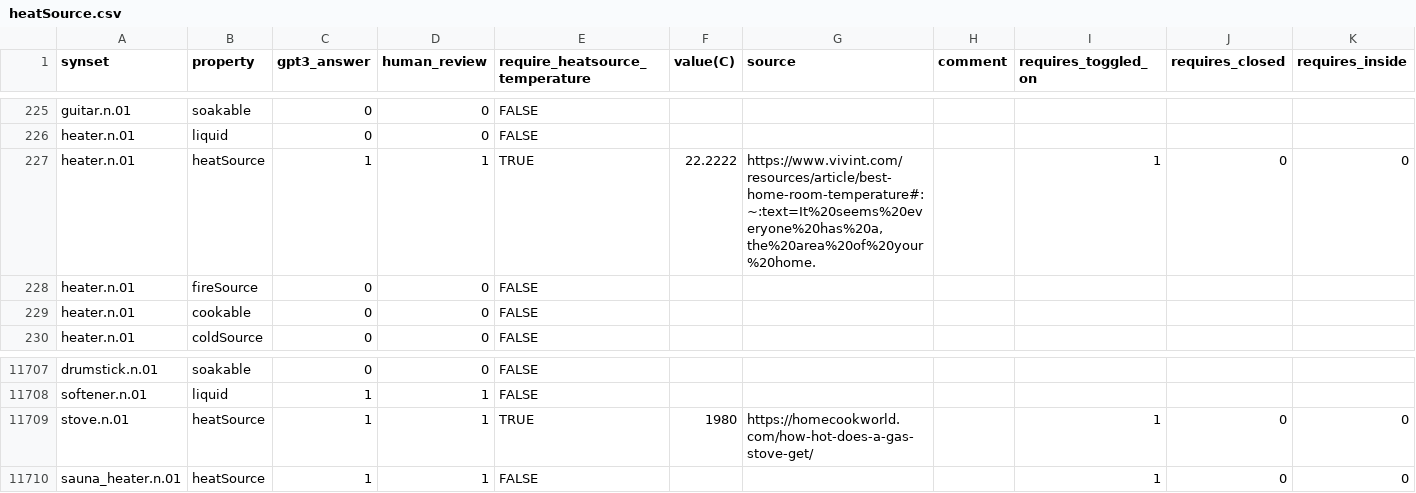
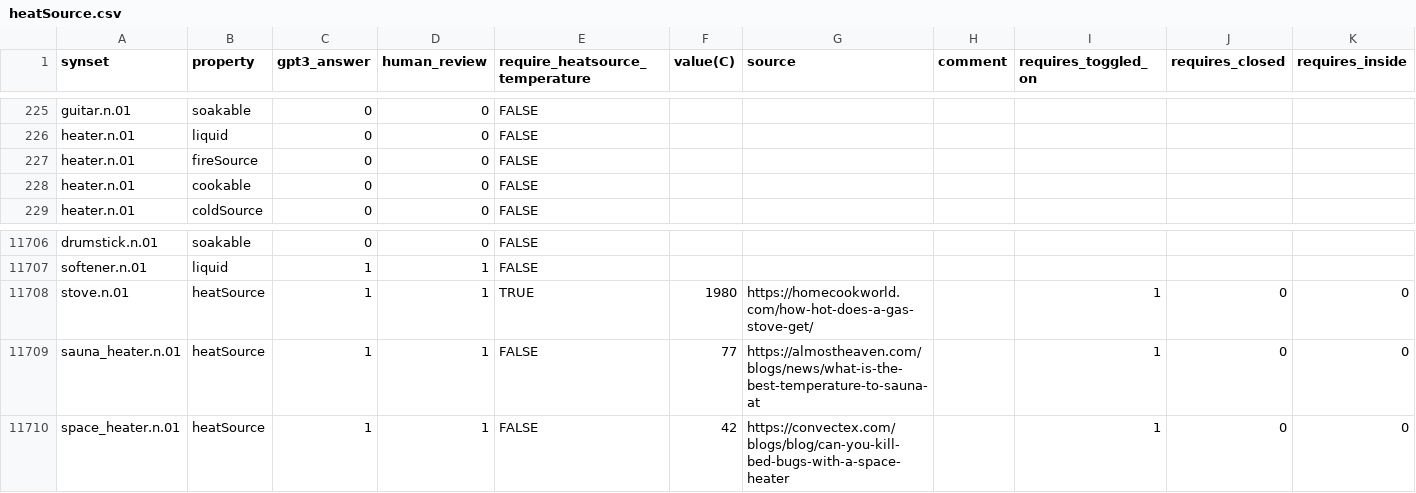
Before and after one commit to StanfordVL/OmniGibson, a CSV file: bddl/bddl/generated_data/prop_param_annots/heatSource.csv, drawn as a sheet; only a part is shown, gaps mark what is left out.

```diff
--- a/bddl/bddl/generated_data/prop_param_annots/heatSource.csv
+++ b/bddl/bddl/generated_data/prop_param_annots/heatSource.csv
@@ -226,3 +226,2 @@ guitar.n.01,soakable,0,0,FALSE,,,,,,
 heater.n.01,liquid,0,0,FALSE,,,,,,
-heater.n.01,heatSource,1,1,TRUE,22.2222,"https://www.vivint.com/resources/article/best-home-room-temperature#:~:text=It%20seems%20everyone%20has%20a,the%20area%20of%20your%20home.",,1,0,0
 heater.n.01,fireSource,0,0,FALSE,,,,,,
@@ -11709,2 +11708,3 @@ softener.n.01,liquid,1,1,FALSE,,,,,,
 stove.n.01,heatSource,1,1,TRUE,1980,https://homecookworld.com/how-hot-does-a-gas-stove-get/,,1,0,0
-sauna_heater.n.01,heatSource,1,1,FALSE,,,,1,0,0
+sauna_heater.n.01,heatSource,1,1,FALSE,77,https://almostheaven.com/blogs/news/what-is-the-best-temperature-to-sauna-at,,1,0,0
+space_heater.n.01,heatSource,1,1,FALSE,42,https://convectex.com/blogs/blog/can-you-kill-bed-bugs-with-a-space-heater,,1,0,0
```
Also changed, not shown: bddl/bddl/generated_data/synsets.csv, 5 other files.
